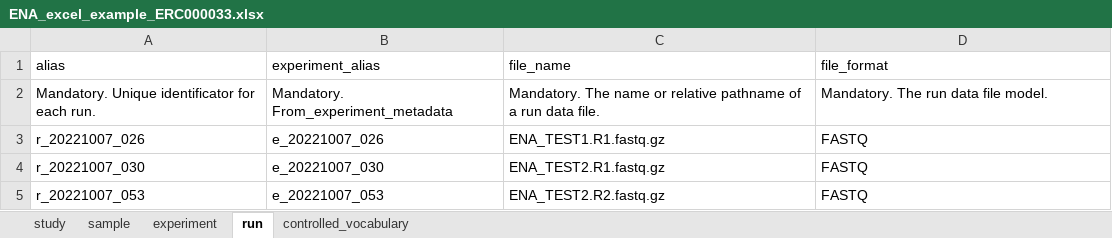
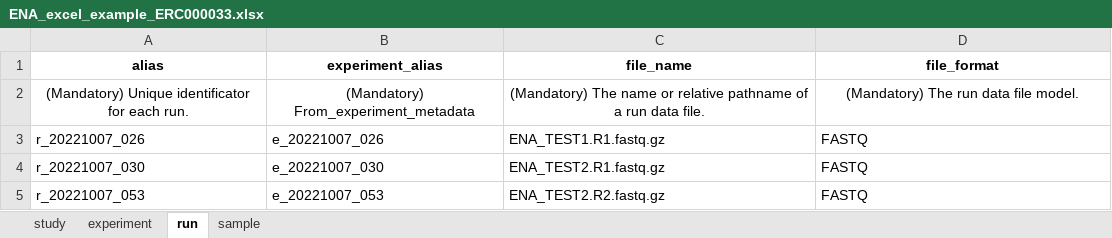
Before and after one commit to usegalaxy-eu/ena-upload-cli, an Excel workbook: example_tables/ENA_excel_example_ERC000033.xlsx, sheet run, drawn as a sheet; values as stored, in another font and other column widths than the file's, no borders; the diff names each change by its address in the sheet, - before the commit and + after, or states it on an @@ line.

```diff
--- a/example_tables/ENA_excel_example_ERC000033.xlsx (sheet run)
+++ b/example_tables/ENA_excel_example_ERC000033.xlsx (sheet run)
-sheet tab: controlled_vocabulary
@@ sheet tab order changed: study | experiment | run | sample @@
-A1:D1 bold: off
+A1:D1 bold: on
-A1:D2 alignment: left
+A1:D2 alignment: center
-A2 (alias): Mandatory. Unique identificator…
+A2 (alias): (Mandatory) Unique identificator…
-B2 (experiment_alias): Mandatory. From_experiment_metadata
+B2 (experiment_alias): (Mandatory) From_experiment_metadata
-C2 (file_name): Mandatory. The name…
+C2 (file_name): (Mandatory) The name…
-D2 (file_format): Mandatory. The run data file model.
+D2 (file_format): (Mandatory) The run data file model.
```
Also changed, not shown: sheet sample, sheet experiment, sheet study.
